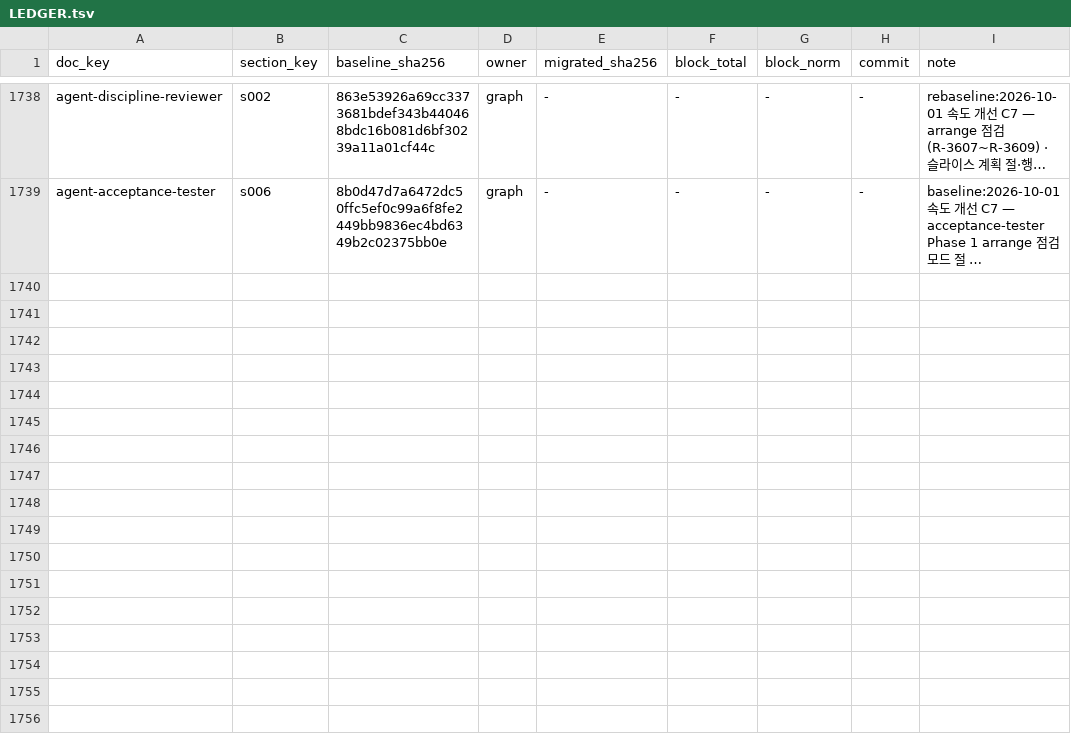
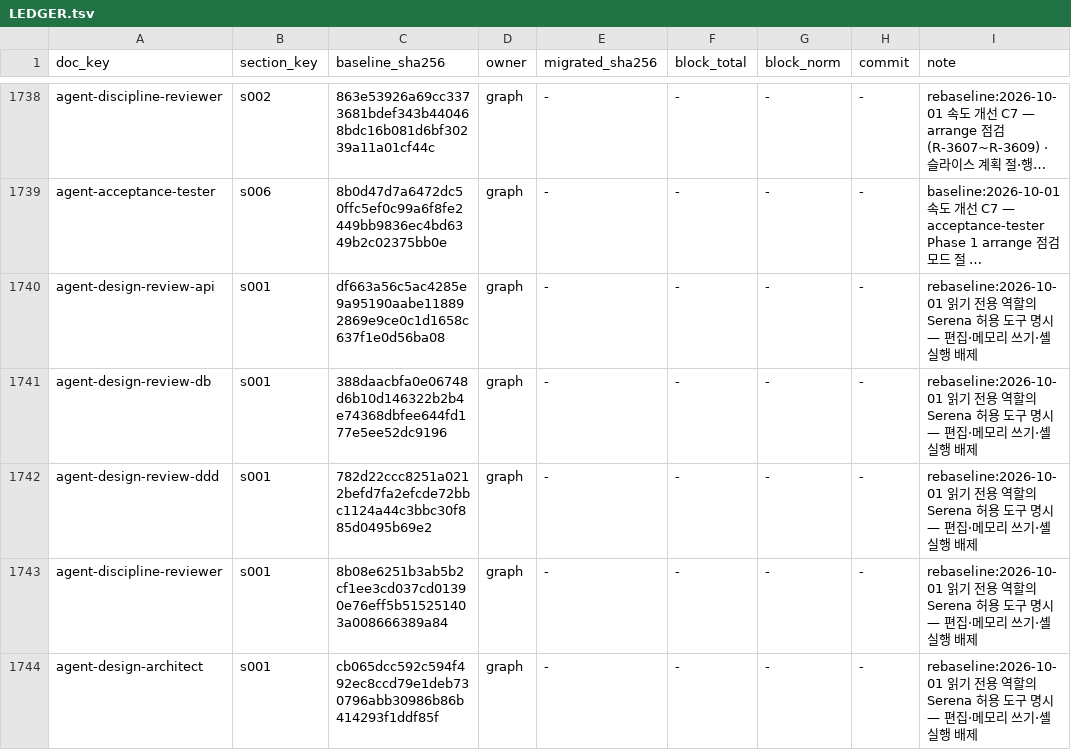
Before and after one commit to changja88/dddjango, a TSV file: ontology/LEDGER.tsv, drawn as a sheet; only a part is shown, gaps mark what is left out; long unchanged cells end in …; the diff names each change by its address in the sheet, - before the commit and + after, or states it on an @@ line.

```diff
--- a/ontology/LEDGER.tsv
+++ b/ontology/LEDGER.tsv
+row 1740: agent-design-review-api | s001 | df663a56c5ac4285e9a95190aabe118892869e9ce0c1d1658c637f1e0d56ba08 | graph | - | - | - | - | rebaseline:2026-10-01 읽기 전용 역할의 Serena 허용 도구 명시 — 편집·메모리 쓰기·셸 실행 배제
+row 1741: agent-design-review-db | s001 | 388daacbfa0e06748d6b10d146322b2b4e74368dbfee644fd177e5ee52dc9196 | graph | - | - | - | - | rebaseline:2026-10-01 읽기 전용 역할의 Serena 허용 도구 명시 — 편집·메모리 쓰기·셸 실행 배제
+row 1742: agent-design-review-ddd | s001 | 782d22ccc8251a0212befd7fa2efcde72bbc1124a44c3bbc30f885d0495b69e2 | graph | - | - | - | - | rebaseline:2026-10-01 읽기 전용 역할의 Serena 허용 도구 명시 — 편집·메모리 쓰기·셸 실행 배제
+row 1743: agent-discipline-reviewer | s001 | 8b08e6251b3ab5b2cf1ee3cd037cd01390e76eff5b515251403a008666389a84 | graph | - | - | - | - | rebaseline:2026-10-01 읽기 전용 역할의 Serena 허용 도구 명시 — 편집·메모리 쓰기·셸 실행 배제
+row 1744: agent-design-architect | s001 | cb065dcc592c594f492ec8ccd79e1deb730796abb30986b86b414293f1ddf85f | graph | - | - | - | - | rebaseline:2026-10-01 읽기 전용 역할의 Serena 허용 도구 명시 — 편집·메모리 쓰기·셸 실행 배제
```
Also changed, not shown: 17 other files.
